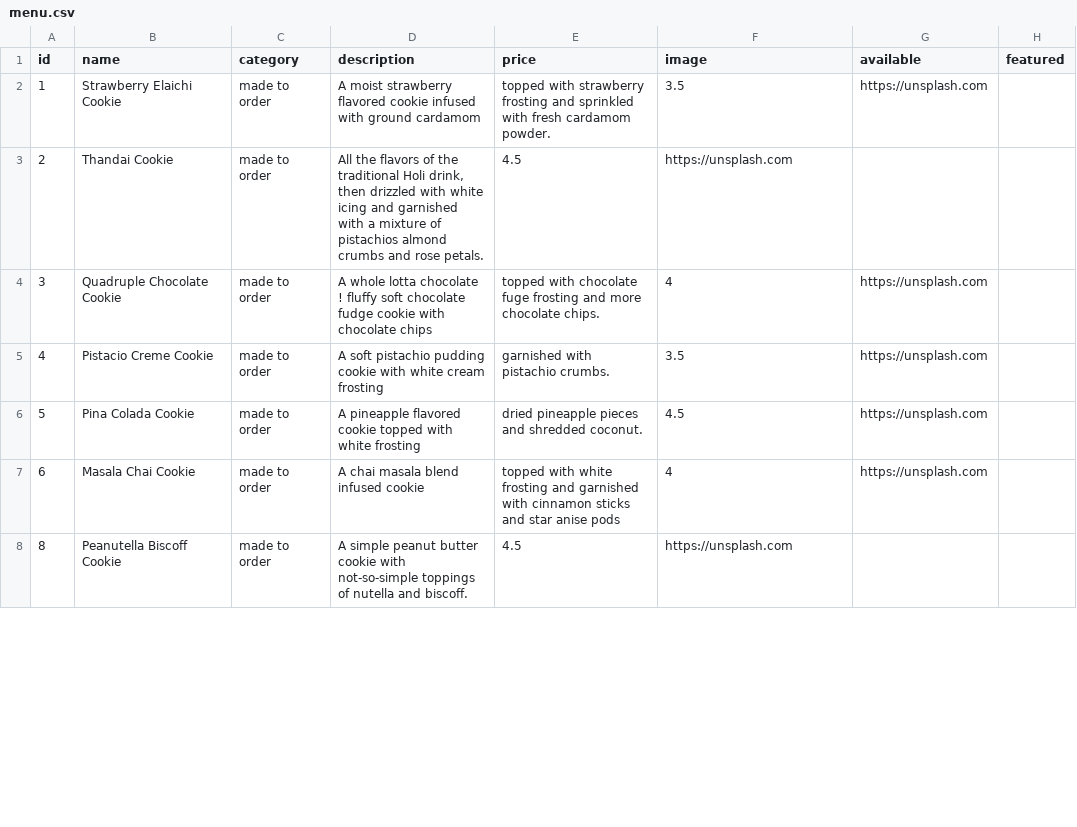
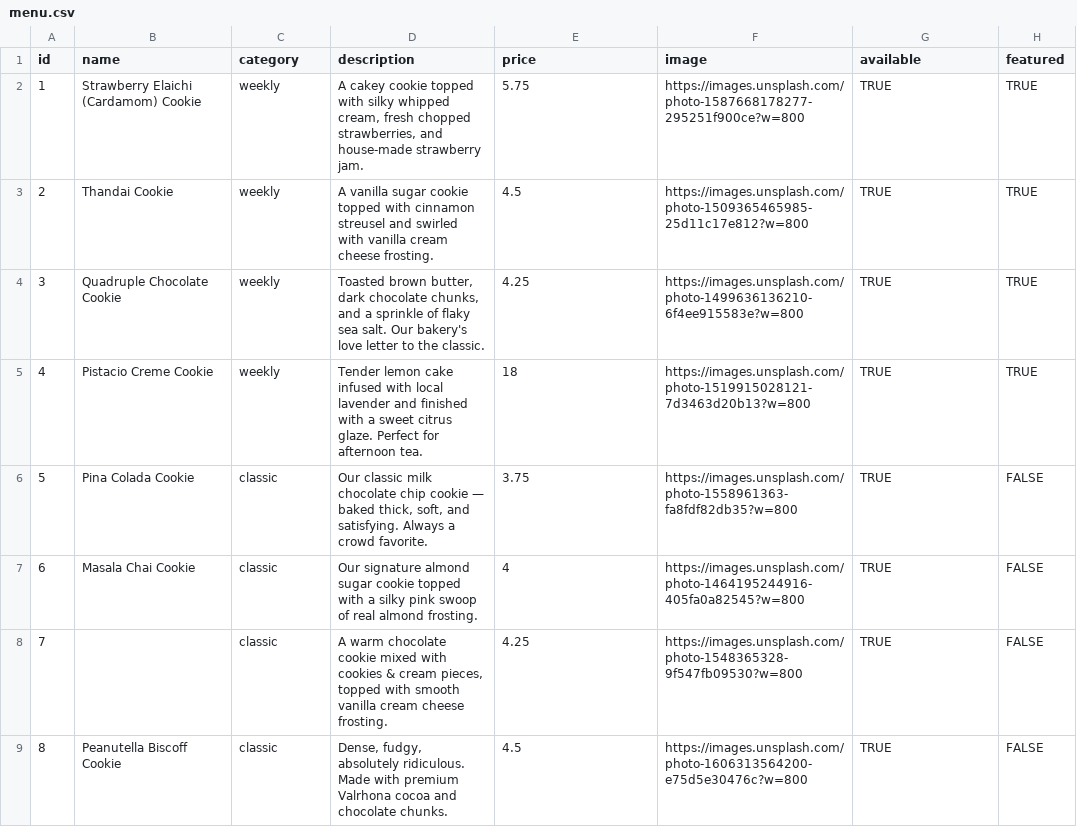
Before and after one commit to bhukocookies-commits/My-Menu, a CSV file: menu.csv, drawn as a sheet; only a part is shown; the diff covers the shown part only.

Commit message:
Fixing the Menu-1
Updated cookie menu with new items and modified existing entries.

```diff
--- a/menu.csv
+++ b/menu.csv
@@ -1,8 +1,9 @@
 id,name,category,description,price,image,available,featured
-1,Strawberry Elaichi Cookie,made to order,A moist strawberry flavored cookie infused with ground cardamom, topped with strawberry frosting and sprinkled with fresh cardamom powder.,3.5,https://unsplash.com
-2,Thandai Cookie,made to order,"All the flavors of the traditional Holi drink, then drizzled with white icing and garnished with a mixture of pistachios almond crumbs and rose petals.",4.5,https://unsplash.com
-3,Quadruple Chocolate Cookie,made to order,A whole lotta chocolate ! fluffy soft chocolate fudge cookie with chocolate chips, topped with chocolate fuge frosting and more chocolate chips.,4,https://unsplash.com
-4,Pistacio Creme Cookie,made to order,A soft pistachio pudding cookie with white cream frosting, garnished with pistachio crumbs.,3.5,https://unsplash.com
-5,Pina Colada Cookie,made to order,A pineapple flavored cookie topped with white frosting, dried pineapple pieces and shredded coconut.,4.5,https://unsplash.com
-6,Masala Chai Cookie,made to order,A chai masala blend infused cookie, topped with white frosting and garnished with cinnamon sticks and star anise pods,4,https://unsplash.com
-8,Peanutella Biscoff Cookie,made to order,A simple peanut butter cookie with not-so-simple toppings of nutella and biscoff.,4.5,https://unsplash.com
+1,Strawberry Elaichi (Cardamom) Cookie,weekly,"A cakey cookie topped with silky whipped cream, fresh chopped strawberries, and house-made strawberry jam.",5.75,https://images.unsplash.com/photo-1587668178277-295251f900ce?w=800,TRUE,TRUE
+2,Thandai Cookie,weekly,A vanilla sugar cookie topped with cinnamon streusel and swirled with vanilla cream cheese frosting.,4.5,https://images.unsplash.com/photo-1509365465985-25d11c17e812?w=800,TRUE,TRUE
+3,Quadruple Chocolate Cookie,weekly,"Toasted brown butter, dark chocolate chunks, and a sprinkle of flaky sea salt. Our bakery's love letter to the classic.",4.25,https://images.unsplash.com/photo-1499636136210-6f4ee915583e?w=800,TRUE,TRUE
+4,Pistacio Creme Cookie,weekly,Tender lemon cake infused with local lavender and finished with a sweet citrus glaze. Perfect for afternoon tea.,18,https://images.unsplash.com/photo-1519915028121-7d3463d20b13?w=800,TRUE,TRUE
+5,Pina Colada Cookie,classic,"Our classic milk chocolate chip cookie — baked thick, soft, and satisfying. Always a crowd favorite.",3.75,https://images.unsplash.com/photo-1558961363-fa8fdf82db35?w=800,TRUE,FALSE
+6,Masala Chai Cookie,classic,Our signature almond sugar cookie topped with a silky pink swoop of real almond frosting.,4,https://images.unsplash.com/photo-1464195244916-405fa0a82545?w=800,TRUE,FALSE
+7,,classic,"A warm chocolate cookie mixed with cookies & cream pieces, topped with smooth vanilla cream cheese frosting.",4.25,https://images.unsplash.com/photo-1548365328-9f547fb09530?w=800,TRUE,FALSE
+8,Peanutella Biscoff Cookie,classic,"Dense, fudgy, absolutely ridiculous. Made with premium Valrhona cocoa and chocolate chunks.",4.5,https://images.unsplash.com/photo-1606313564200-e75d5e30476c?w=800,TRUE,FALSE
```
Also changed, not shown: 1 added row and 6 edited cells elsewhere in this file.
